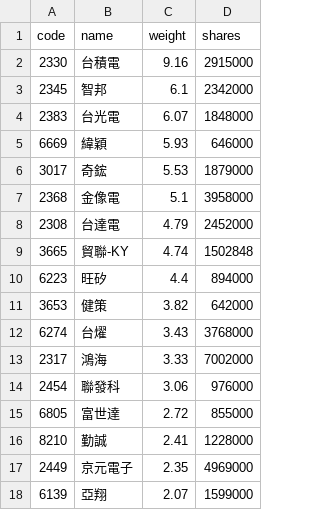
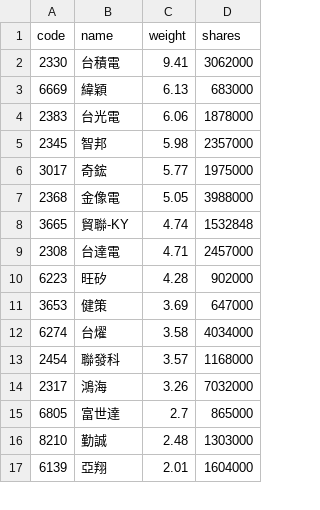
Before and after one commit to eceeff/etf_bot_for00981a, a CSV file: 00981a_holdings.csv, drawn as a sheet; only a part is shown; the diff covers the shown part only.

```diff
--- a/00981a_holdings.csv
+++ b/00981a_holdings.csv
@@ -1,18 +1,17 @@
 code,name,weight,shares
-2330,台積電,9.16,2915000
-2345,智邦,6.1,2342000
-2383,台光電,6.07,1848000
-6669,緯穎,5.93,646000
-3017,奇鋐,5.53,1879000
-2368,金像電,5.1,3958000
-2308,台達電,4.79,2452000
-3665,貿聯-KY,4.74,1502848
-6223,旺矽,4.4,894000
-3653,健策,3.82,642000
-6274,台燿,3.43,3768000
-2317,鴻海,3.33,7002000
-2454,聯發科,3.06,976000
-6805,富世達,2.72,855000
-8210,勤誠,2.41,1228000
-2449,京元電子,2.35,4969000
-6139,亞翔,2.07,1599000
+2330,台積電,9.41,3062000
+6669,緯穎,6.13,683000
+2383,台光電,6.06,1878000
+2345,智邦,5.98,2357000
+3017,奇鋐,5.77,1975000
+2368,金像電,5.05,3988000
+3665,貿聯-KY,4.74,1532848
+2308,台達電,4.71,2457000
+6223,旺矽,4.28,902000
+3653,健策,3.69,647000
+6274,台燿,3.58,4034000
+2454,聯發科,3.57,1168000
+2317,鴻海,3.26,7032000
+6805,富世達,2.7,865000
+8210,勤誠,2.48,1303000
+6139,亞翔,2.01,1604000
```
Also changed, not shown: 9 added rows, 8 removed rows and 27 edited cells elsewhere in this file.
